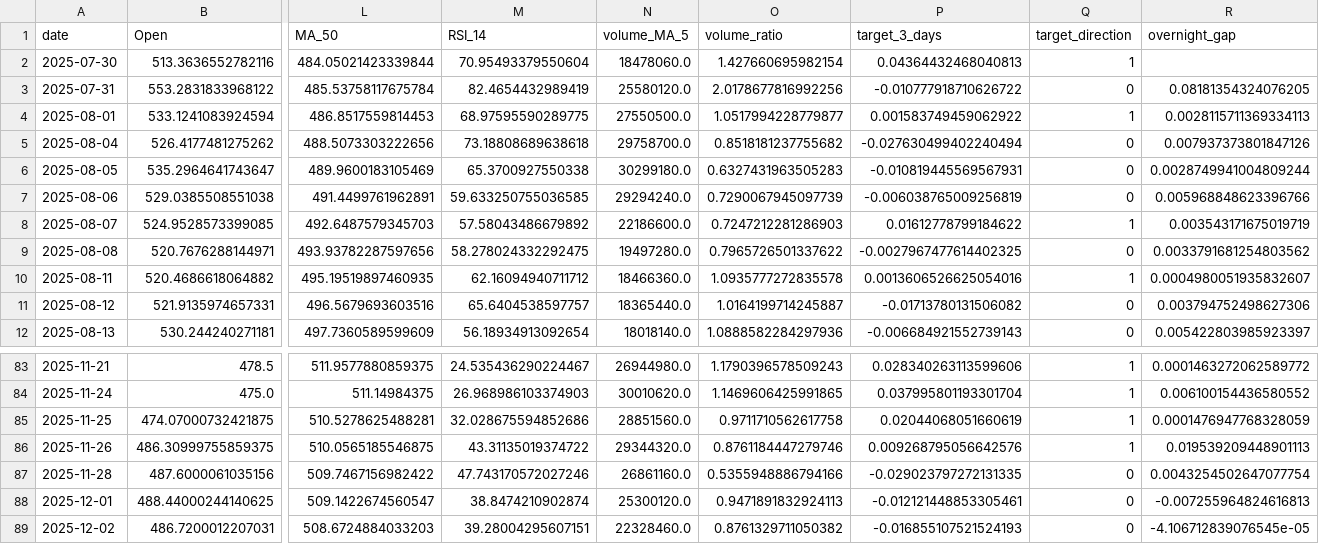
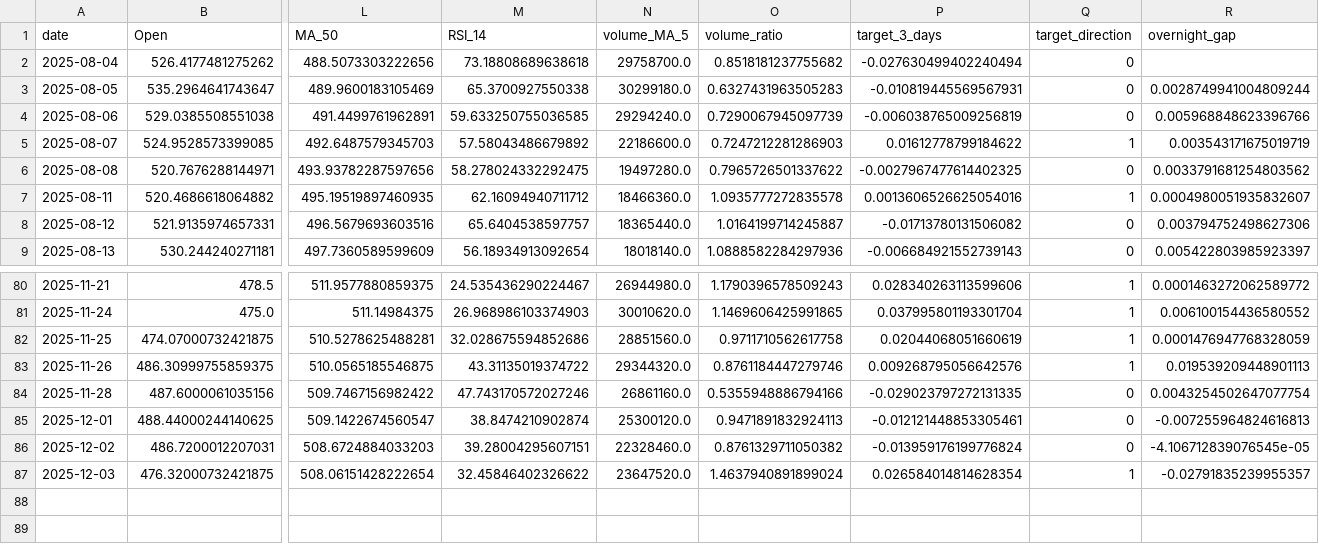
Before and after one commit to adam-hassen/stock-auto-update, a CSV file: data/MSFT.csv, drawn as a sheet; only a part is shown, gaps mark what is left out; removed rows and columns are numbered as before the commit, all else as after; rows hold the shown columns only; the diff names each change by its address in the sheet, - before the commit and + after, or states it on an @@ line.

```diff
--- a/data/MSFT.csv
+++ b/data/MSFT.csv
-row 2: 2025-07-30 | 513.3636552782116 | 484.05021423339844 | 70.95493379550604 | 18478060.0 | 1.427660695982154 | 0.04364432468040813 | 1
-row 3: 2025-07-31 | 553.2831833968122 | 485.53758117675784 | 82.4654432989419 | 25580120.0 | 2.0178677816992256 | -0.010777918710626722 | 0 | 0.08181354324076205
-row 4: 2025-08-01 | 533.1241083924594 | 486.8517559814453 | 68.97595590289775 | 27550500.0 | 1.0517994228779877 | 0.001583749459062922 | 1 | 0.0028115711369334113
-R2 (overnight_gap): 0.007937373801847126
+R2 (overnight_gap): (empty)
-P86 (target_3_days): -0.016855107521524193
+P86 (target_3_days): -0.013959176199776824
+row 87: 2025-12-03 | 476.32000732421875 | 508.06151428222654 | 32.45846402326622 | 23647520.0 | 1.4637940891899024 | 0.026584014814628354 | 1 | -0.02791835239955357
```
Also changed, not shown: data/AAPL.csv, data/ALL_FEATURES.csv, 10 other files.
